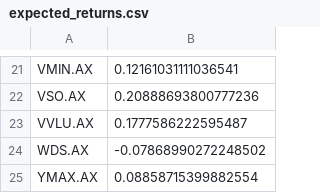
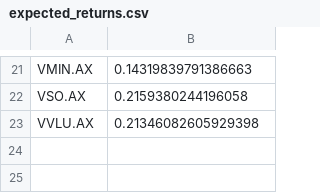
Before and after one commit to fionnguina/PortfolioOptimiser, a CSV file: Exports/expected_returns.csv, drawn as a sheet; only a part is shown, gaps mark what is left out; removed rows and columns are numbered as before the commit, all else as after; the diff covers the shown part only; the diff names each change by its address in the sheet, - before the commit and + after, or states it on an @@ line.

```diff
--- a/Exports/expected_returns.csv
+++ b/Exports/expected_returns.csv
-B21: 0.12161031111036541
+B21: 0.14319839791386663
-B22: 0.20888693800777236
+B22: 0.2159380244196058
-B23: 0.1777586222595487
+B23: 0.21346082605929398
-row 24: WDS.AX | -0.07868990272248502
-row 25: YMAX.AX | 0.08858715399882554
```
Also changed, not shown: 12 added rows, 12 removed rows and 8 edited cells elsewhere in this file, Exports/covariance_plus.csv, Exports/portfolio_stats.csv, 19 other files.
